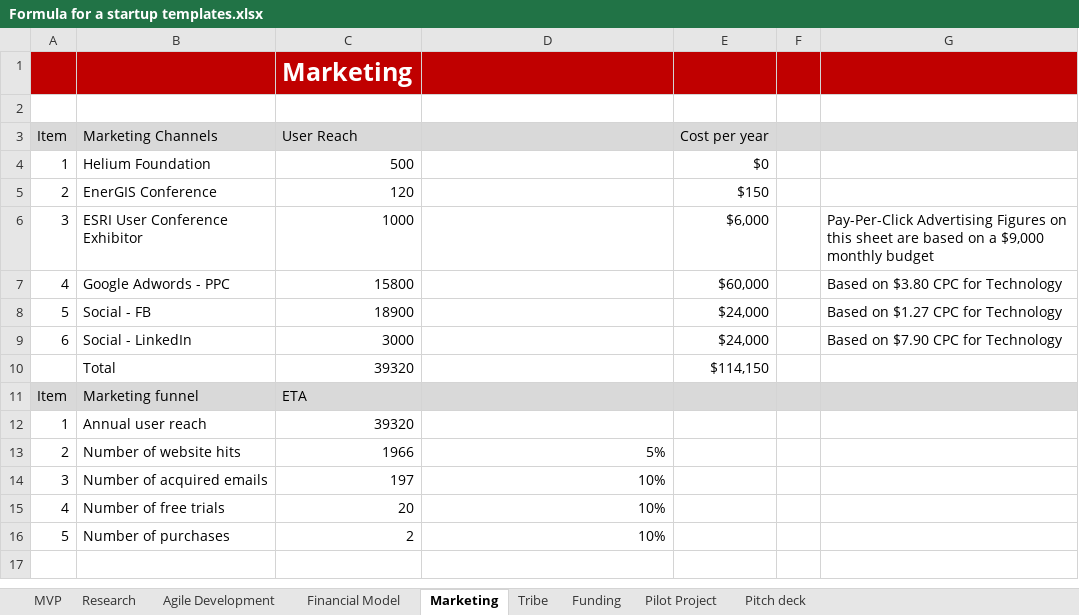
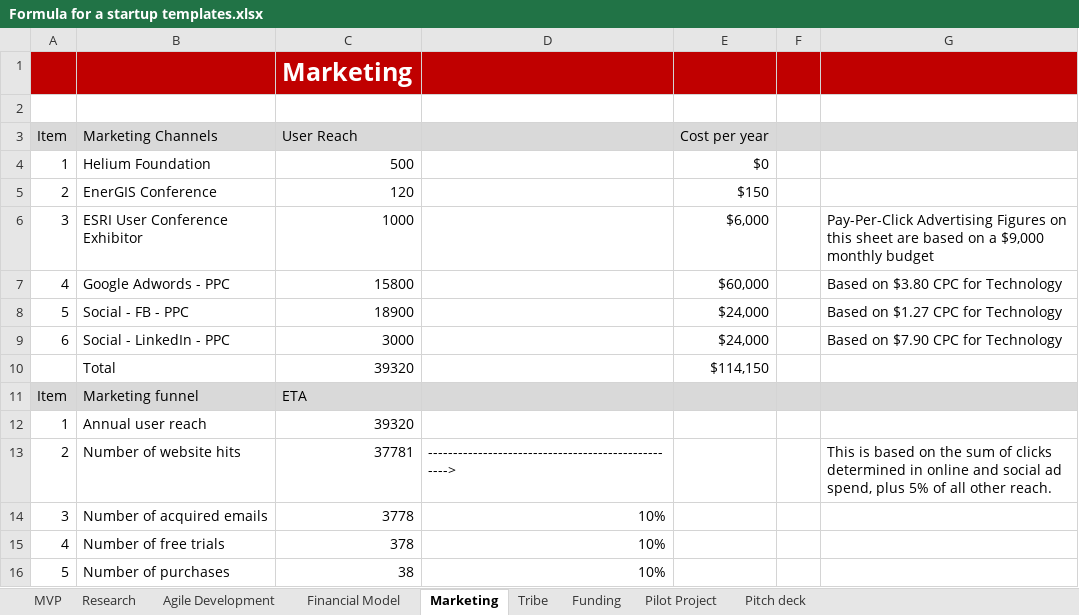
Before and after one commit to zzordo/Bootcamp-GIS, an Excel workbook: Spatial-Idea-Startup/Formula for a startup templates.xlsx, sheet Marketing, drawn as a sheet; values as stored, in another font and other column widths than the file's, no borders; charts and pictures not drawn; the diff names each change by its address in the sheet, - before the commit and + after, or states it on an @@ line.

Commit message:
Updated Marketing Tab of Formula for a Startup Workbook

```diff
--- a/Spatial-Idea-Startup/Formula for a startup templates.xlsx (sheet Marketing)
+++ b/Spatial-Idea-Startup/Formula for a startup templates.xlsx (sheet Marketing)
-B8 (Marketing Channels): Social - FB
+B8 (Marketing Channels): Social - FB - PPC
-B9 (Marketing Channels): Social - LinkedIn
+B9 (Marketing Channels): Social - LinkedIn - PPC
-C13 (User Reach): 1966
+C13 (User Reach): 37781
-D13: 5%
+D13: --------------------------------------------------->
-G13: (empty)
+G13: This is based on the sum of clicks determined in online and social ad spend, plus 5% of all other reach.
-C14 (User Reach): 197
+C14 (User Reach): 3778
-C15 (User Reach): 20
+C15 (User Reach): 378
-C16 (User Reach): 2
+C16 (User Reach): 38
```
